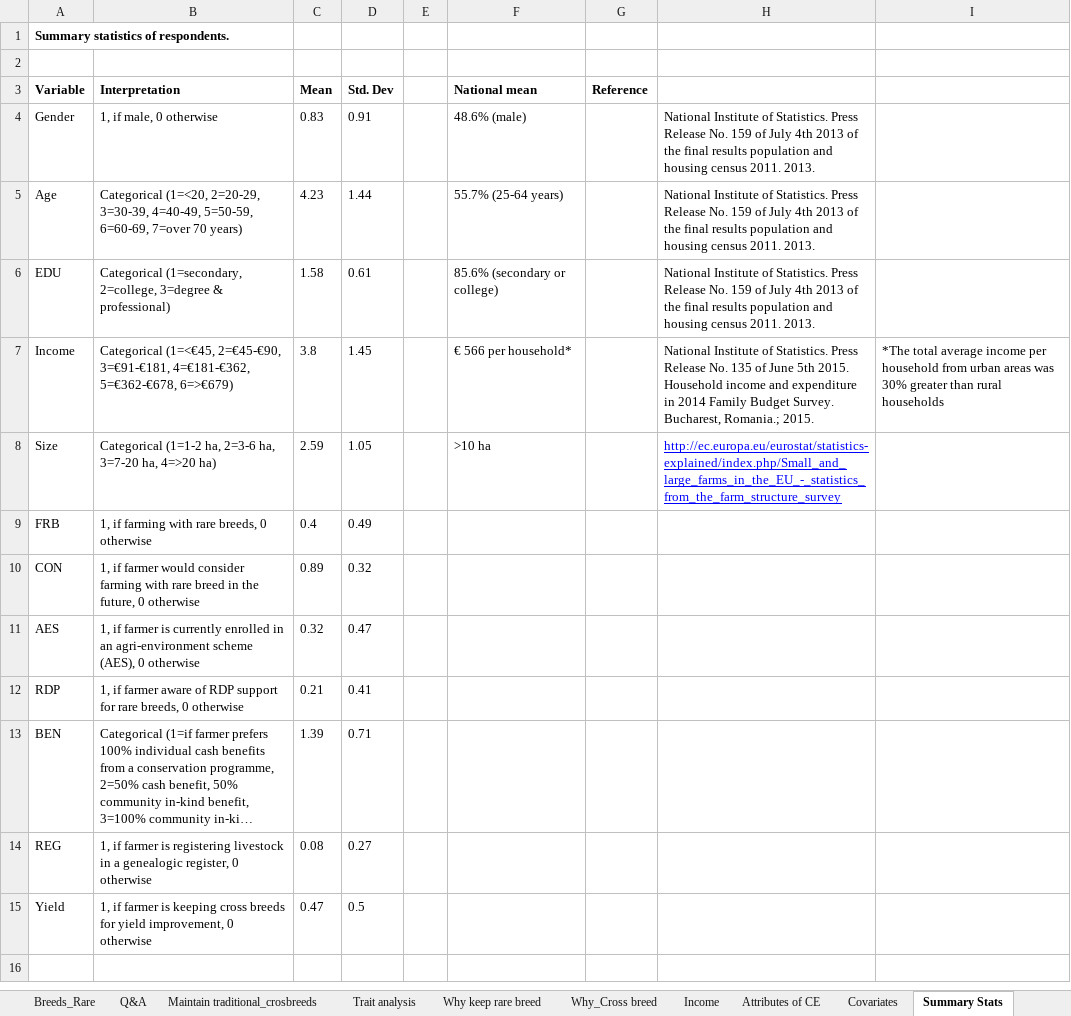
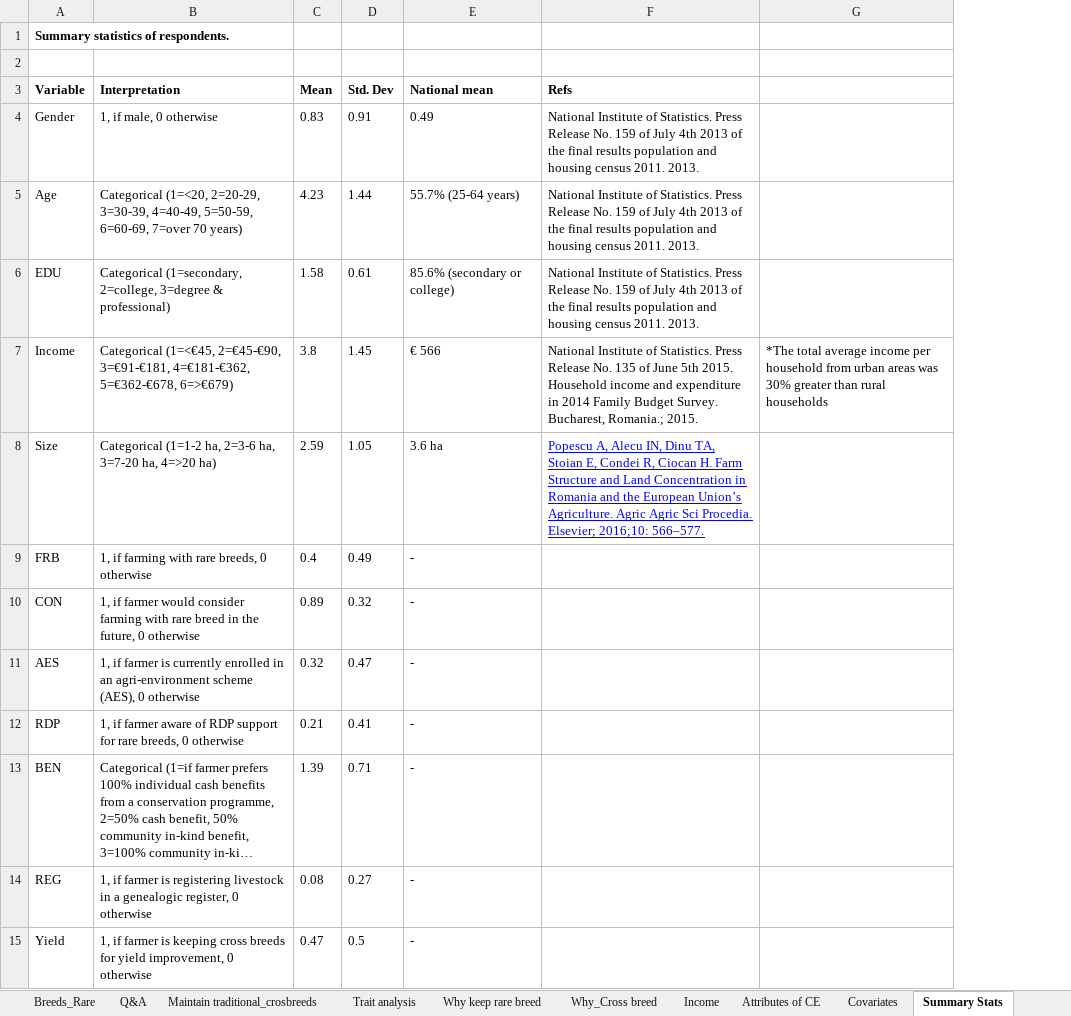
Before and after one commit to wainwrigh/PhDChapterWriting, an Excel workbook: Data_Tables2.xlsx, sheet Summary Stats, drawn as a sheet; only a part is shown; long unchanged cells end in …; values as stored, in another font and other column widths than the file's, no borders; removed rows and columns are numbered as before the commit, all else as after; the diff covers the shown part only; the diff names each change by its address in the sheet, - before the commit and + after, or states it on an @@ line.

```diff
--- a/Data_Tables2.xlsx (sheet Summary Stats)
+++ b/Data_Tables2.xlsx (sheet Summary Stats)
-column E, empty
-column G (Reference), empty
-F3: (empty)
+F3: Refs
-E4 (National mean): 48.6% (male)
+E4 (National mean): 0.49
-E7 (National mean): € 566 per household*
+E7 (National mean): € 566
-E8 (National mean): >10 ha
+E8 (National mean): 3.6 ha
-F8 (Refs): http://ec.europa.eu/eurostat/statistics-explained/index.php/Small_and_large_farms_in_the_EU_-_statistics_from_the_farm_structure_survey
+F8 (Refs): Popescu A, Alecu IN, Dinu TA, Stoian E, Condei R, Ciocan H. Farm Structure and Land Concentration in Romania and the European Union’s Agriculture. Agric Agric Sci Procedia. Elsevier; 2016;10: 566–577.
-E9:E15 (National mean): (empty)
+E9:E15 (National mean): -
-row 16: (empty)
```
Also changed, not shown: 14 removed rows elsewhere in this sheet, sheet Breeds_Rare, charts or pictures, 1 other file.
